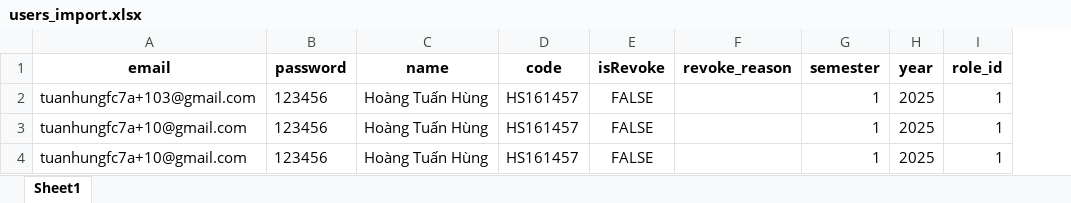
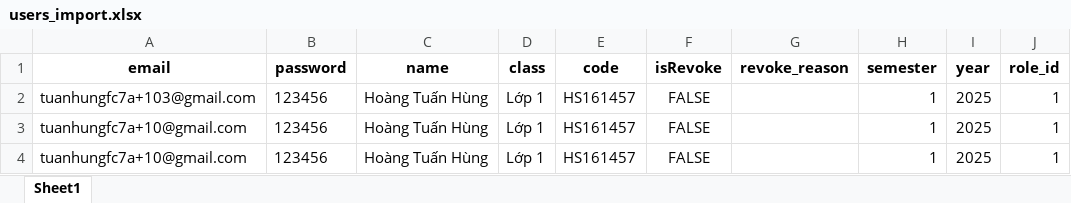
Before and after one commit to LeTruongLam/da, an Excel workbook: src/templates/users_import.xlsx, sheet Sheet1, drawn as a sheet; values as stored, in another font and other column widths than the file's, no borders; the diff names each change by its address in the sheet, - before the commit and + after, or states it on an @@ line.

Commit message:
fix: update template

```diff
--- a/src/templates/users_import.xlsx (sheet Sheet1)
+++ b/src/templates/users_import.xlsx (sheet Sheet1)
+column D (class), rows 2-4: all Lớp 1
```
